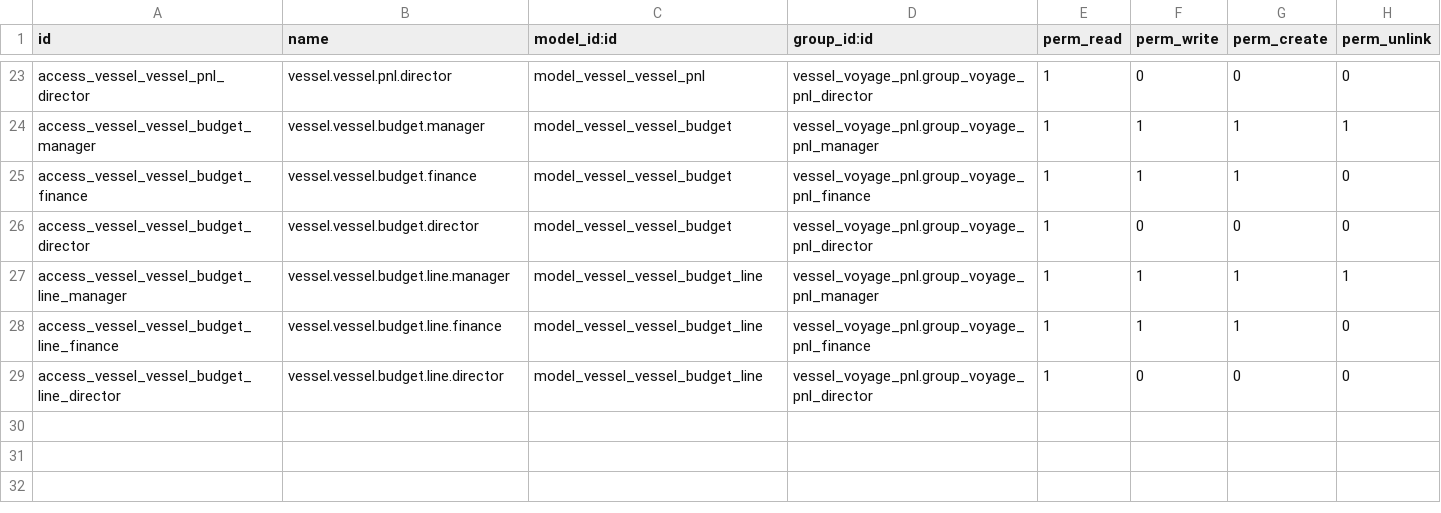
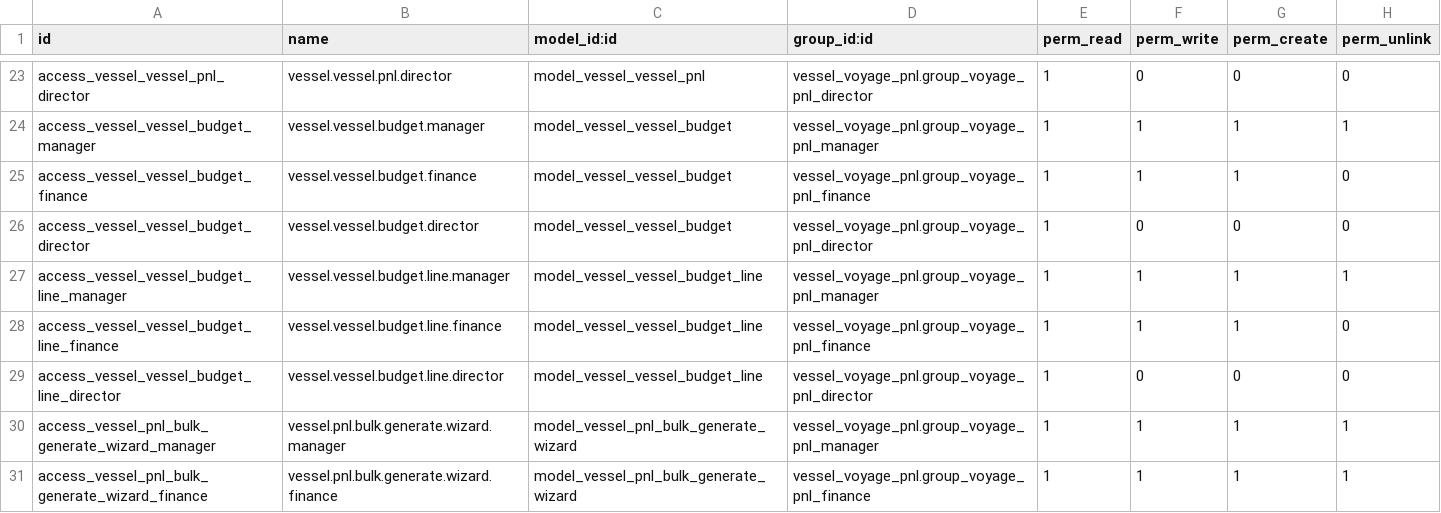
Before and after one commit to eliano-ai/odoo-shipping-chartering, a CSV file: vessel_voyage_pnl/security/ir.model.access.csv, drawn as a sheet; only a part is shown, gaps mark what is left out; the diff names each change by its address in the sheet, - before the commit and + after, or states it on an @@ line.

```diff
--- a/vessel_voyage_pnl/security/ir.model.access.csv
+++ b/vessel_voyage_pnl/security/ir.model.access.csv
+row 30: access_vessel_pnl_bulk_generate_wizard_manager | vessel.pnl.bulk.generate.wizard.manager | model_vessel_pnl_bulk_generate_wizard | vessel_voyage_pnl.group_voyage_pnl_manager | 1 | 1 | 1 | 1
+row 31: access_vessel_pnl_bulk_generate_wizard_finance | vessel.pnl.bulk.generate.wizard.finance | model_vessel_pnl_bulk_generate_wizard | vessel_voyage_pnl.group_voyage_pnl_finance | 1 | 1 | 1 | 1
```
Also changed, not shown: 12 other files.
